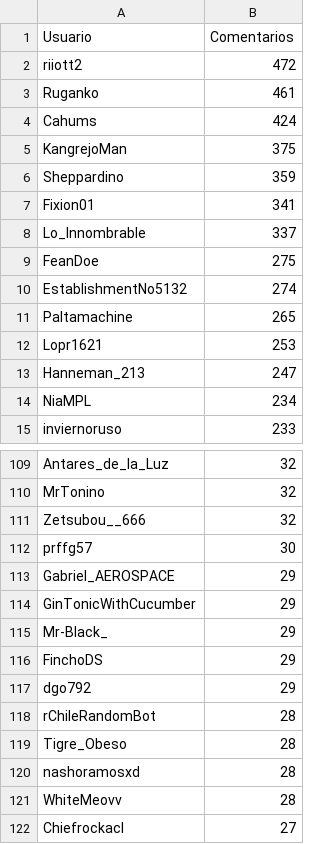
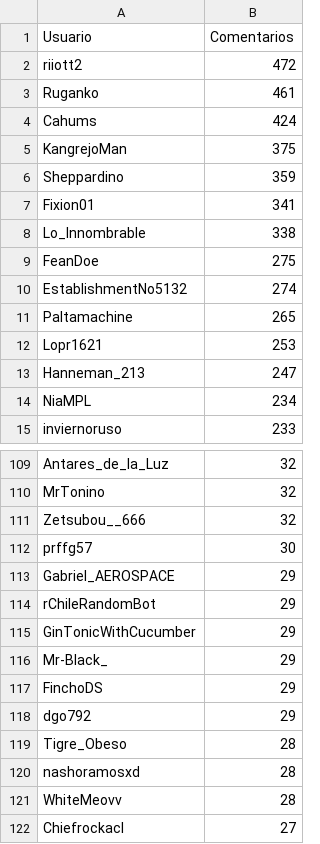
Before and after one commit to JPZV/rChileRandom-Bot, a CSV file: weekly/2022_23_comments.csv, drawn as a sheet; only a part is shown, gaps mark what is left out.

```diff
--- a/weekly/2022_23_comments.csv
+++ b/weekly/2022_23_comments.csv
@@ -7,3 +7,3 @@ Sheppardino,359
 Fixion01,341
-Lo_Innombrable,337
+Lo_Innombrable,338
 FeanDoe,275
@@ -113,2 +113,3 @@ prffg57,30
 Gabriel_AEROSPACE,29
+rChileRandomBot,29
 GinTonicWithCucumber,29
@@ -117,3 +118,2 @@ FinchoDS,29
 dgo792,29
-rChileRandomBot,28
 Tigre_Obeso,28
```
Also changed, not shown: Users_comments.csv, weekly/current_comments.csv, 2 other files.
